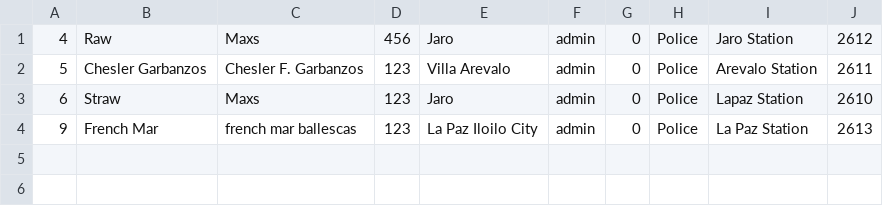
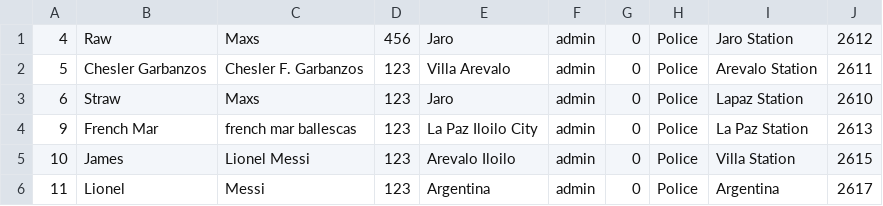
Before and after one commit to cheslergarbanzos-blip/safewatch, a CSV file: DATA/admin.csv, drawn as a sheet.

```diff
--- a/DATA/admin.csv
+++ b/DATA/admin.csv
@@ -4 +4,3 @@
 9,French Mar,french mar ballescas,123,La Paz Iloilo City,admin,0,Police,La Paz Station, 2613
+10,James,Lionel Messi,123,Arevalo Iloilo,admin,0,Police,Villa Station,2615
+11,Lionel,Messi,123,Argentina,admin,0,Police,Argentina,2617
```
Also changed, not shown: 1 other file.
